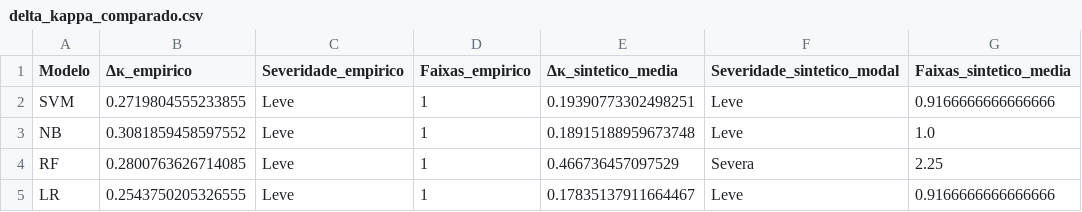
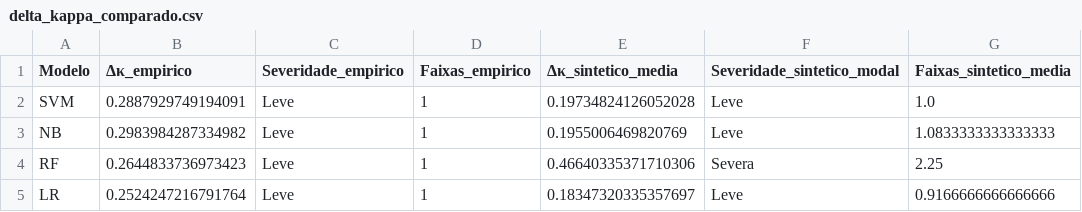
Before and after one commit to alexfeitosa72/MIVA, a CSV file: data/resultados_gerais/delta_kappa_comparado.csv, drawn as a sheet.

```diff
--- a/data/resultados_gerais/delta_kappa_comparado.csv
+++ b/data/resultados_gerais/delta_kappa_comparado.csv
@@ -1,5 +1,5 @@
 Modelo,Δκ_empirico,Severidade_empirico,Faixas_empirico,Δκ_sintetico_media,Severidade_sintetico_modal,Faixas_sintetico_media
-SVM,0.2719804555233855,Leve,1,0.19390773302498251,Leve,0.9166666666666666
-NB,0.3081859458597552,Leve,1,0.18915188959673748,Leve,1.0
-RF,0.2800763626714085,Leve,1,0.466736457097529,Severa,2.25
-LR,0.2543750205326555,Leve,1,0.17835137911664467,Leve,0.9166666666666666
+SVM,0.2887929749194091,Leve,1,0.19734824126052028,Leve,1.0
+NB,0.2983984287334982,Leve,1,0.1955006469820769,Leve,1.0833333333333333
+RF,0.2644833736973423,Leve,1,0.46640335371710306,Severa,2.25
+LR,0.2524247216791764,Leve,1,0.18347320335357697,Leve,0.9166666666666666
```
Also changed, not shown: data/resultados_empiricos/predicoes_completas.csv, data/resultados_empiricos/significancia_delta_kappa.csv, 28 other files.
